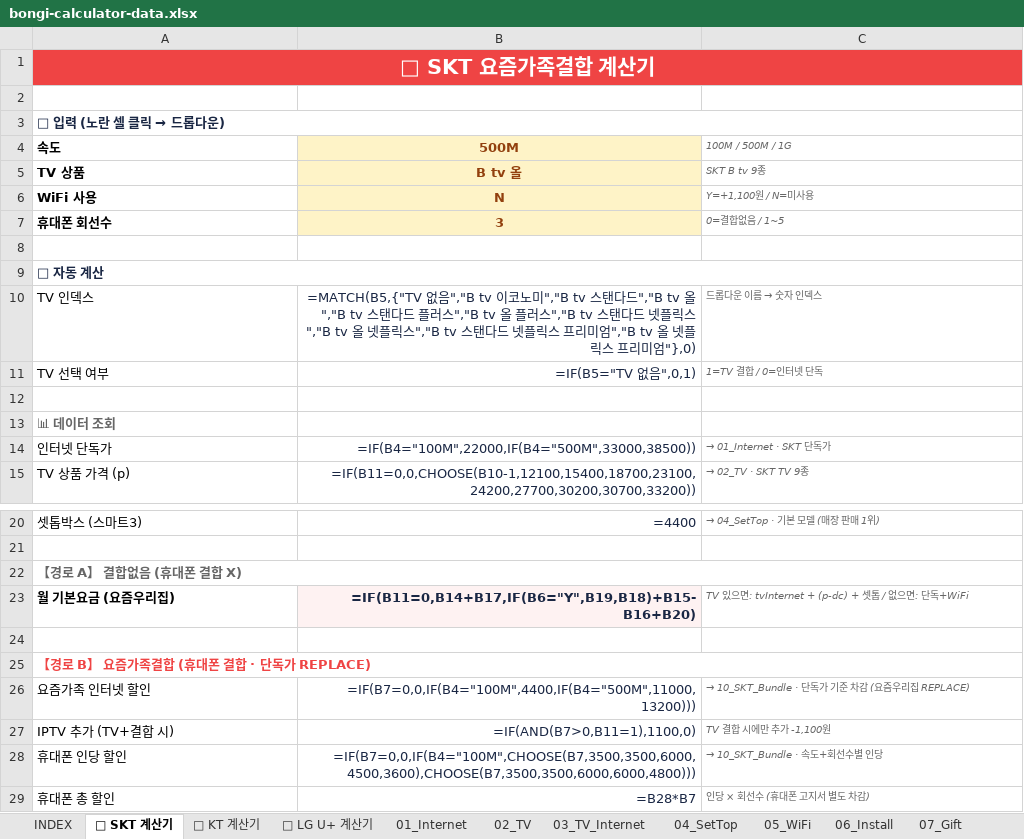
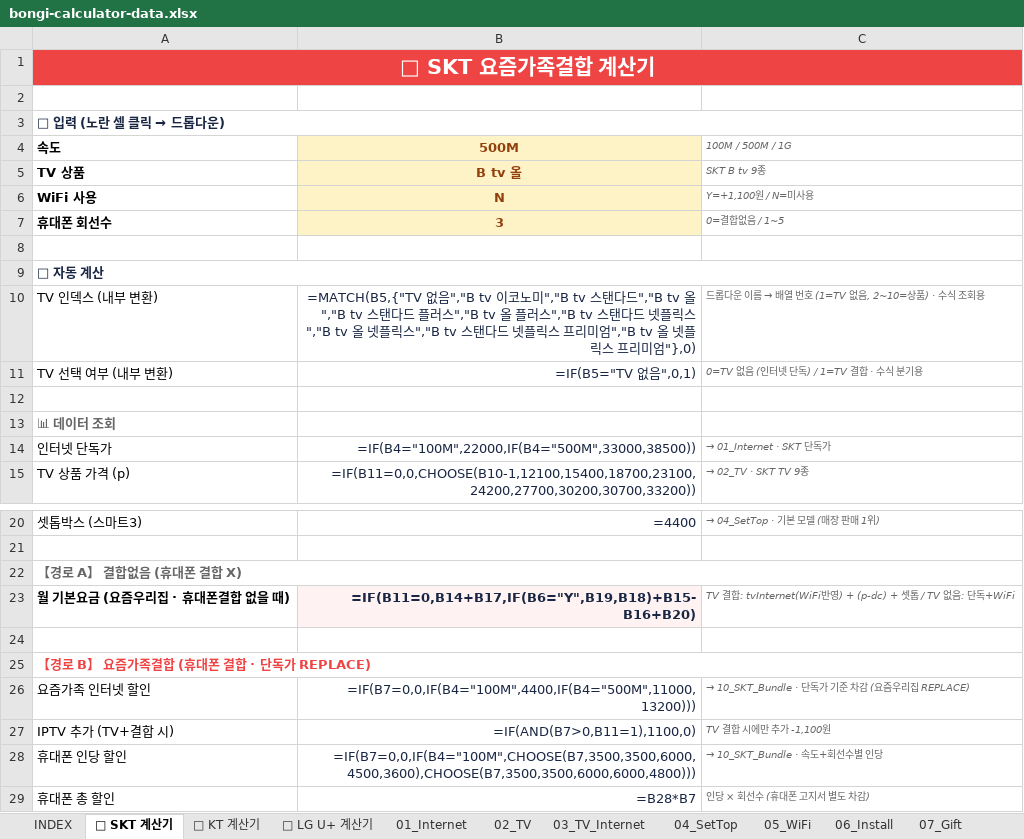
Before and after one commit to vinsenzo83/bongi-mobile, an Excel workbook: docs/bongi-calculator-data.xlsx, sheet 🧮 SKT 계산기, drawn as a sheet; only a part is shown, gaps mark what is left out; values as stored, in another font and other column widths than the file's, no borders; formulas without a stored value are shown as written; removed rows and columns are numbered as before the commit, all else as after; the diff names each change by its address in the sheet, - before the commit and + after, or states it on an @@ line.

```diff
--- a/docs/bongi-calculator-data.xlsx (sheet 🧮 SKT 계산기)
+++ b/docs/bongi-calculator-data.xlsx (sheet 🧮 SKT 계산기)
-row 10: TV 인덱스 | =MATCH(B5,{"TV 없음","B tv 이코노미","B tv 스탠다드","B tv 올","B tv 스탠다드 플러스","B tv 올 플러스","B tv 스탠다드 넷플릭스","B tv 올 넷플릭스","B tv 스탠다드 넷플릭스 프리미엄","B tv 올 넷플릭스 프리미엄"},0) | 드롭다운 이름 → 숫자 인덱스
+row 10: TV 인덱스 (내부 변환) | =MATCH(B5,{"TV 없음","B tv 이코노미","B tv 스탠다드","B tv 올","B tv 스탠다드 플러스","B tv 올 플러스","B tv 스탠다드 넷플릭스","B tv 올 넷플릭스","B tv 스탠다드 넷플릭스 프리미엄","B tv 올 넷플릭스 프리미엄"},0) | 드롭다운 이름 → 배열 번호 (1=TV 없음, 2~10=상품) · 수식 조회용
-A11 (속도): TV 선택 여부
+A11 (속도): TV 선택 여부 (내부 변환)
-C11 (100M / 500M / 1G): 1=TV 결합 / 0=인터넷 단독
+C11 (100M / 500M / 1G): 0=TV 없음 (인터넷 단독) / 1=TV 결합 · 수식 분기용
-A23 (속도): 월 기본요금 (요즘우리집)
+A23 (속도): 월 기본요금 (요즘우리집 · 휴대폰결합 없을 때)
-C23 (100M / 500M / 1G): TV 있으면: tvInternet + (p-dc) + 셋톱 / 없으면: 단독+WiFi
+C23 (100M / 500M / 1G): TV 결합: tvInternet(WiFi반영) + (p-dc) + 셋톱 / TV 없음: 단독+WiFi
```
Also changed, not shown: sheet 🧮 KT 계산기, sheet 🧮 LG U+ 계산기, server/public/docs/bongi-calculator-data.xlsx, 1 other file.
